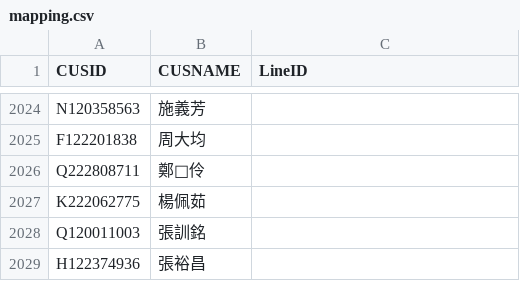
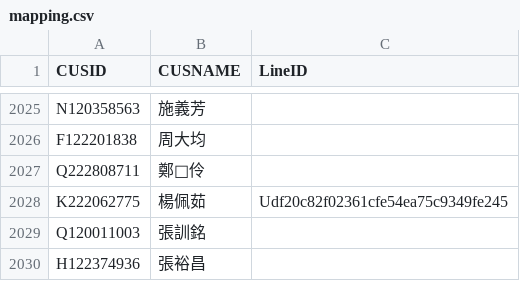
Before and after one commit to smart40333/LineBot, a CSV file: Data/mapping.csv, drawn as a sheet; only a part is shown, gaps mark what is left out; the diff covers the shown part only.

```diff
--- a/Data/mapping.csv
+++ b/Data/mapping.csv
@@ -2026,3 +2027,3 @@ F122201838,周大均,
 Q222808711,鄭伶,
-K222062775,楊佩茹,
+K222062775,楊佩茹,Udf20c82f02361cfe54ea75c9349fe245
 Q120011003,張訓銘,
```
Also changed, not shown: 3 added rows and 3 edited cells elsewhere in this file.
